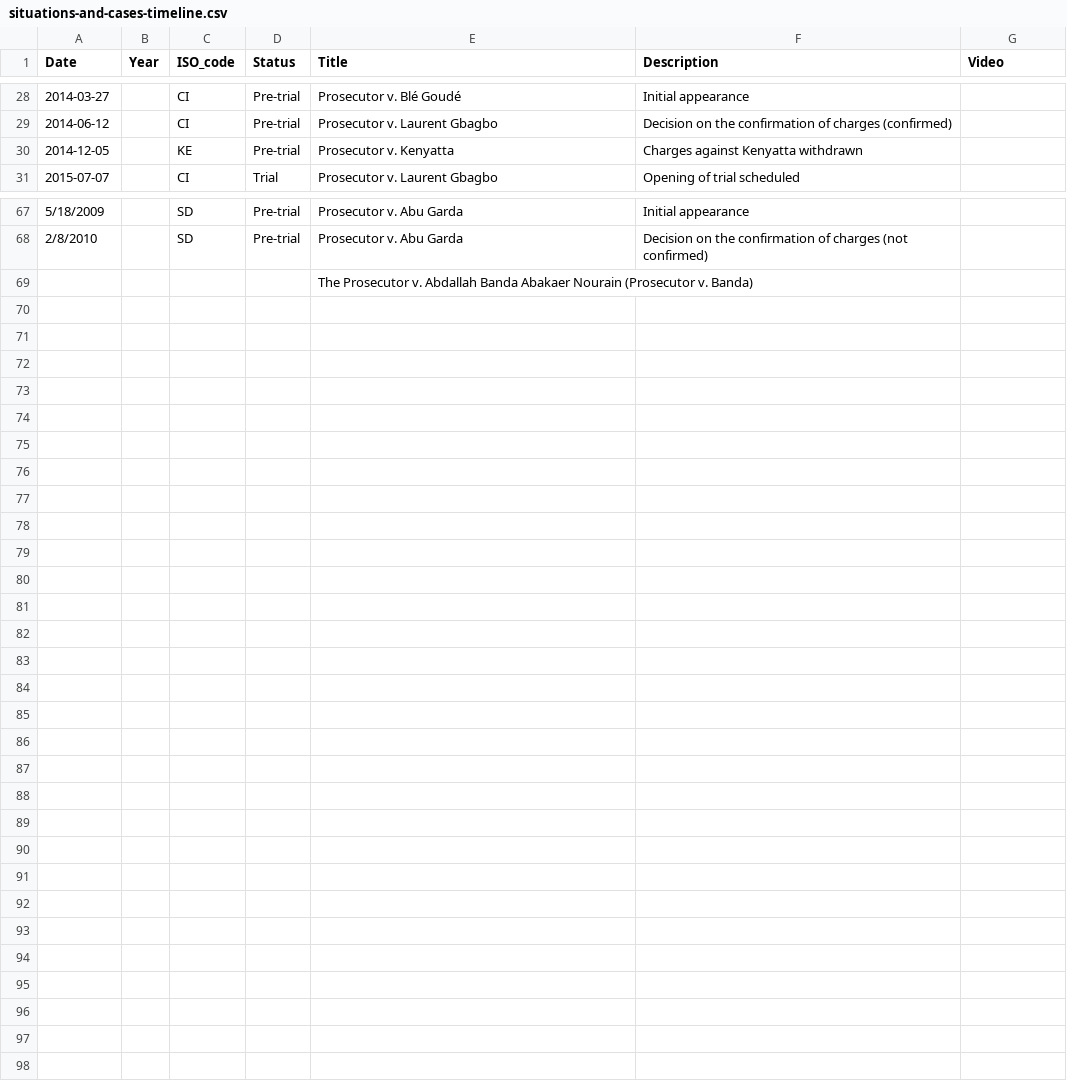
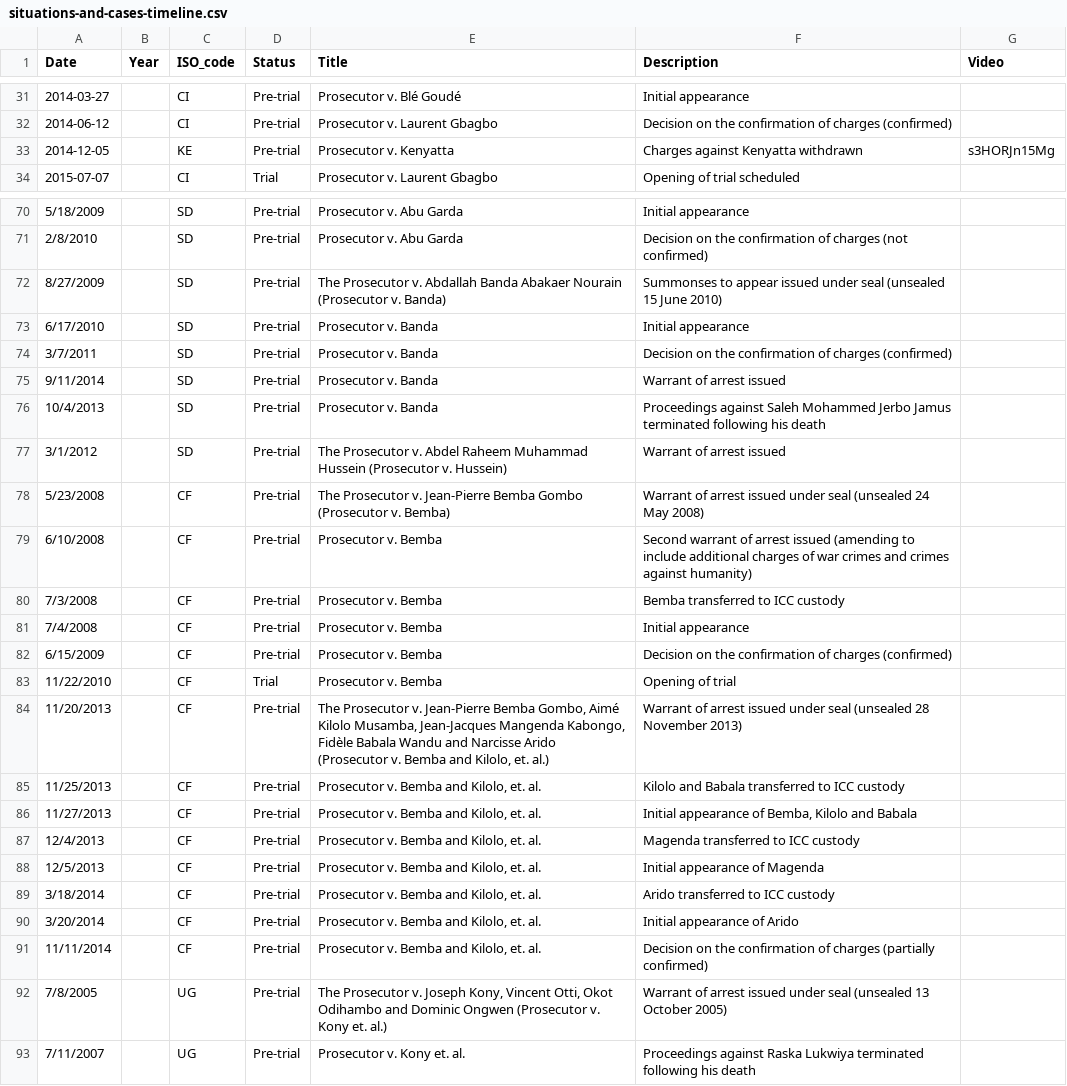
Before and after one commit to theNewDynamic/aba-icc, a CSV file: _data/situations-and-cases-timeline.csv, drawn as a sheet; only a part is shown, gaps mark what is left out; removed rows and columns are numbered as before the commit, all else as after; the diff covers the shown part only; the diff names each change by its address in the sheet, - before the commit and + after, or states it on an @@ line.

```diff
--- a/_data/situations-and-cases-timeline.csv
+++ b/_data/situations-and-cases-timeline.csv
-G33 (Video): (empty)
+G33 (Video): s3HORJn15Mg
-row 69:  |  |  |  | The Prosecutor v. Abdallah Banda Abakaer Nourain (Prosecutor v. Banda)
+row 72: 8/27/2009 |  | SD | Pre-trial | The Prosecutor v. Abdallah Banda Abakaer Nourain (Prosecutor v. Banda) | Summonses to appear issued under seal (unsealed 15 June 2010)
+row 73: 6/17/2010 |  | SD | Pre-trial | Prosecutor v. Banda | Initial appearance
+row 74: 3/7/2011 |  | SD | Pre-trial | Prosecutor v. Banda | Decision on the confirmation of charges (confirmed)
+row 75: 9/11/2014 |  | SD | Pre-trial | Prosecutor v. Banda | Warrant of arrest issued
+row 76: 10/4/2013 |  | SD | Pre-trial | Prosecutor v. Banda | Proceedings against Saleh Mohammed Jerbo Jamus terminated following his death
+row 77: 3/1/2012 |  | SD | Pre-trial | The Prosecutor v. Abdel Raheem Muhammad Hussein (Prosecutor v. Hussein) | Warrant of arrest issued
+row 78: 5/23/2008 |  | CF | Pre-trial | The Prosecutor v. Jean-Pierre Bemba Gombo (Prosecutor v. Bemba) | Warrant of arrest issued under seal (unsealed 24 May 2008)
+row 79: 6/10/2008 |  | CF | Pre-trial | Prosecutor v. Bemba | Second warrant of arrest issued (amending to include additional charges of war crimes and crimes against humanity)
+row 80: 7/3/2008 |  | CF | Pre-trial | Prosecutor v. Bemba | Bemba transferred to ICC custody
+row 81: 7/4/2008 |  | CF | Pre-trial | Prosecutor v. Bemba | Initial appearance
+row 82: 6/15/2009 |  | CF | Pre-trial | Prosecutor v. Bemba | Decision on the confirmation of charges (confirmed)
+row 83: 11/22/2010 |  | CF | Trial | Prosecutor v. Bemba | Opening of trial
+row 84: 11/20/2013 |  | CF | Pre-trial | The Prosecutor v. Jean-Pierre Bemba Gombo, Aimé Kilolo Musamba, Jean-Jacques Mangenda Kabongo, Fidèle Babala Wandu and Narcisse Arido (Prosecutor v. Bemba and Kilolo, et. al.) | Warrant of arrest issued under seal (unsealed 28 November 2013)
+row 85: 11/25/2013 |  | CF | Pre-trial | Prosecutor v. Bemba and Kilolo, et. al. | Kilolo and Babala transferred to ICC custody
+row 86: 11/27/2013 |  | CF | Pre-trial | Prosecutor v. Bemba and Kilolo, et. al. | Initial appearance of Bemba, Kilolo and Babala
+row 87: 12/4/2013 |  | CF | Pre-trial | Prosecutor v. Bemba and Kilolo, et. al. | Magenda transferred to ICC custody
+row 88: 12/5/2013 |  | CF | Pre-trial | Prosecutor v. Bemba and Kilolo, et. al. | Initial appearance of Magenda
+row 89: 3/18/2014 |  | CF | Pre-trial | Prosecutor v. Bemba and Kilolo, et. al. | Arido transferred to ICC custody
+row 90: 3/20/2014 |  | CF | Pre-trial | Prosecutor v. Bemba and Kilolo, et. al. | Initial appearance of Arido
+row 91: 11/11/2014 |  | CF | Pre-trial | Prosecutor v. Bemba and Kilolo, et. al. | Decision on the confirmation of charges (partially confirmed)
+row 92: 7/8/2005 |  | UG | Pre-trial | The Prosecutor v. Joseph Kony, Vincent Otti, Okot Odihambo and Dominic Ongwen (Prosecutor v. Kony et. al.) | Warrant of arrest issued under seal (unsealed 13 October 2005)
+row 93: 7/11/2007 |  | UG | Pre-trial | Prosecutor v. Kony et. al. | Proceedings against Raska Lukwiya terminated following his death
```
Also changed, not shown: 3 added rows and 10 edited cells elsewhere in this file, 3 other files.
